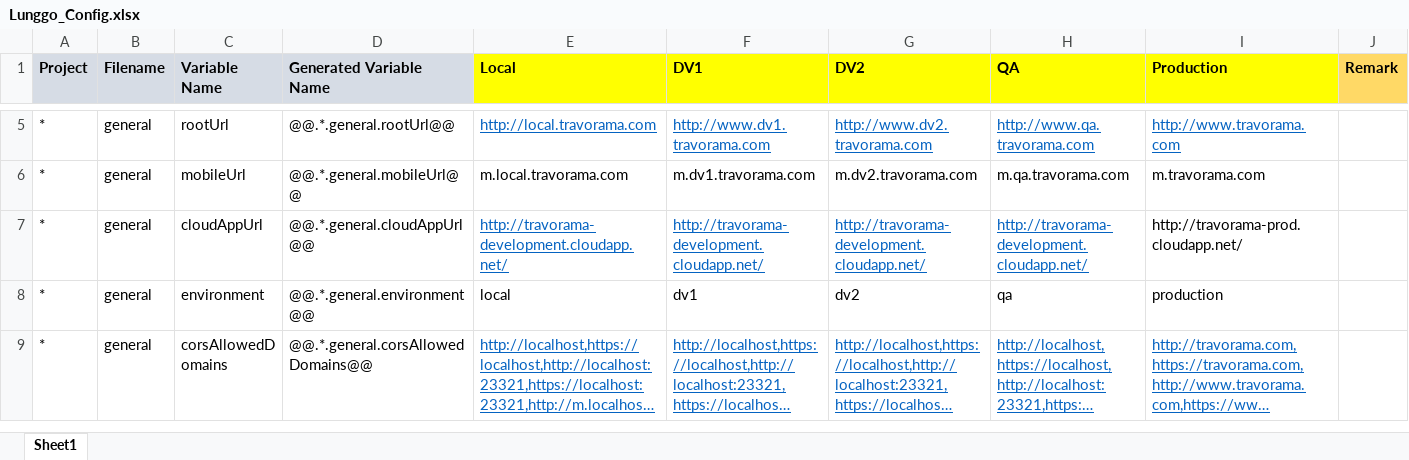
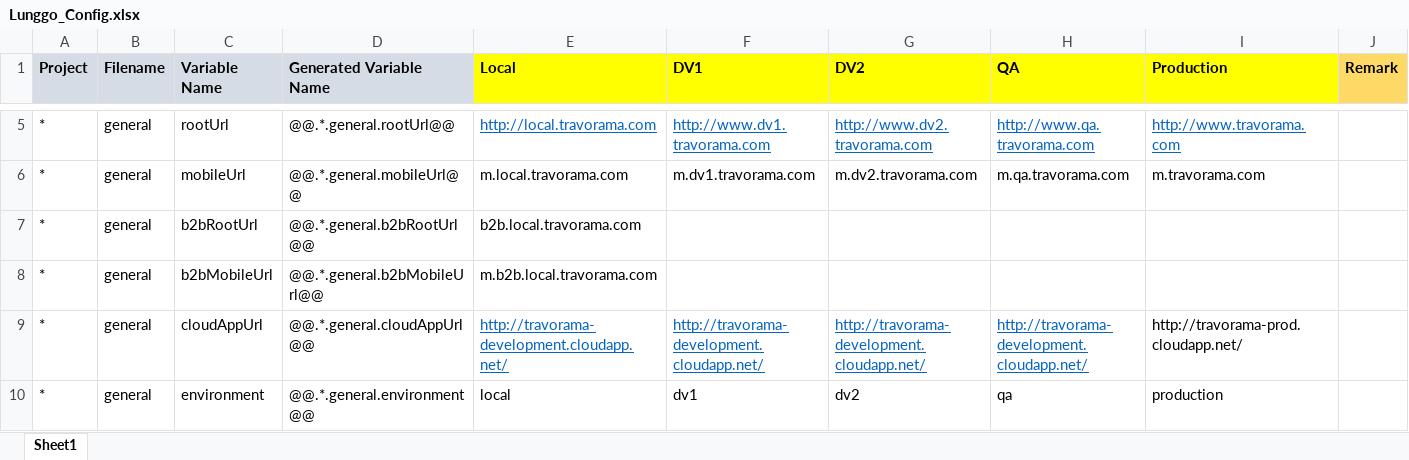
Before and after one commit to moonlay-technologies/lunggo, an Excel workbook: Lunggo.Configuration/Lunggo_Config.xlsx, sheet Sheet1, drawn as a sheet; only a part is shown, gaps mark what is left out; the shorter side is filled out with more unchanged rows; long unchanged cells end in …; values as stored, in another font and other column widths than the file's, no borders; the diff names each change by its address in the sheet, - before the commit and + after, or states it on an @@ line.

```diff
--- a/Lunggo.Configuration/Lunggo_Config.xlsx (sheet Sheet1)
+++ b/Lunggo.Configuration/Lunggo_Config.xlsx (sheet Sheet1)
+row 7: * | general | b2bRootUrl | @@.*.general.b2bRootUrl@@ | b2b.local.travorama.com
+row 8: * | general | b2bMobileUrl | @@.*.general.b2bMobileUrl@@ | m.b2b.local.travorama.com
```
Also changed, not shown: 31 other files.
